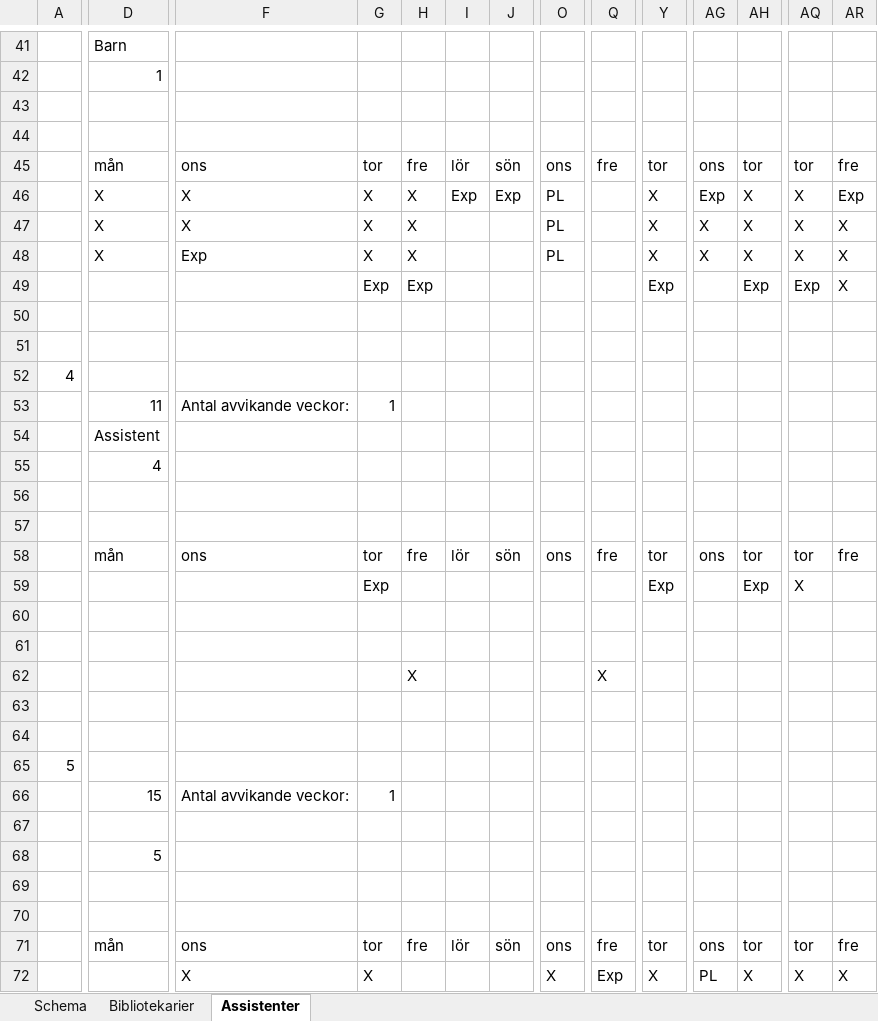
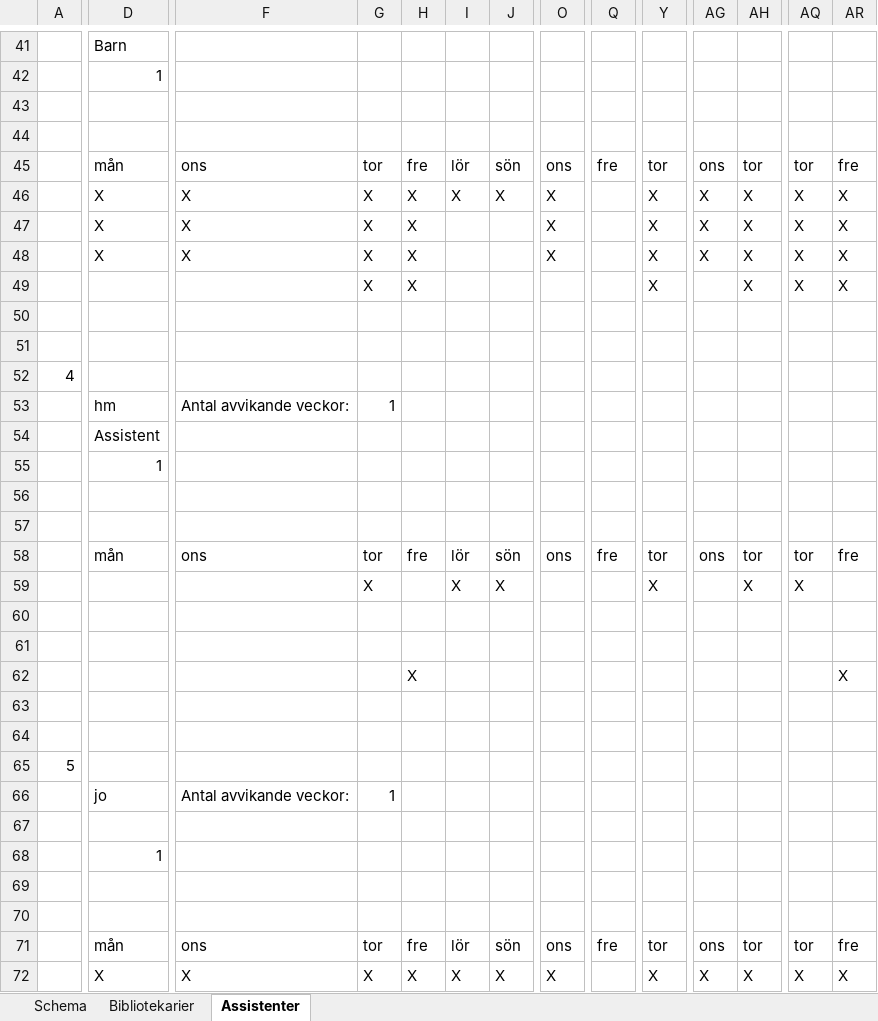
Before and after one commit to Optoteket/main, an Excel workbook: AMPLmodel/Visualisation/Arbetstider_visualize.xlsm, sheet Assistenter, drawn as a sheet; only a part is shown, gaps mark what is left out; values as stored, in another font and other column widths than the file's, no cell formats; conditional formats not drawn; removed rows and columns are numbered as before the commit, all else as after; rows hold the shown columns only; the diff covers the shown part only; the diff names each change by its address in the sheet, - before the commit and + after, or states it on an @@ line.

```diff
--- a/AMPLmodel/Visualisation/Arbetstider_visualize.xlsm (sheet Assistenter)
+++ b/AMPLmodel/Visualisation/Arbetstider_visualize.xlsm (sheet Assistenter)
-I46: Exp
+I46: X
-J46: Exp
+J46: X
-O46:O48: PL
+O46:O48: X
-AG46: Exp
+AG46: X
-AR46: Exp
+AR46: X
-F48: Exp
+F48: X
-G49: Exp
+G49: X
-H49: Exp
+H49: X
-Y49: Exp
+Y49: X
-AH49: Exp
+AH49: X
-AQ49: Exp
+AQ49: X
-D53: 11
+D53: hm
-D55: 4
+D55: 1
-row 59:  |  |  | Exp |  |  |  |  |  | Exp |  | Exp | X
+row 59:  |  |  | X |  | X | X |  |  | X |  | X | X
-Q62: X
+Q62: (empty)
-AR62: (empty)
+AR62: X
-D66: 15
+D66: jo
-D68: 5
+D68: 1
-D72: (empty)
+D72: X
-H72: (empty)
+H72: X
-I72: (empty)
+I72: X
-J72: (empty)
+J72: X
-Q72: Exp
+Q72: (empty)
-AG72: PL
+AG72: X
```
Also changed, not shown: 6 added rows, 6 removed rows and 266 edited cells elsewhere in this sheet, sheet Bibliotekarier, sheet Schema, cell formats, charts or pictures, 5 other files.
